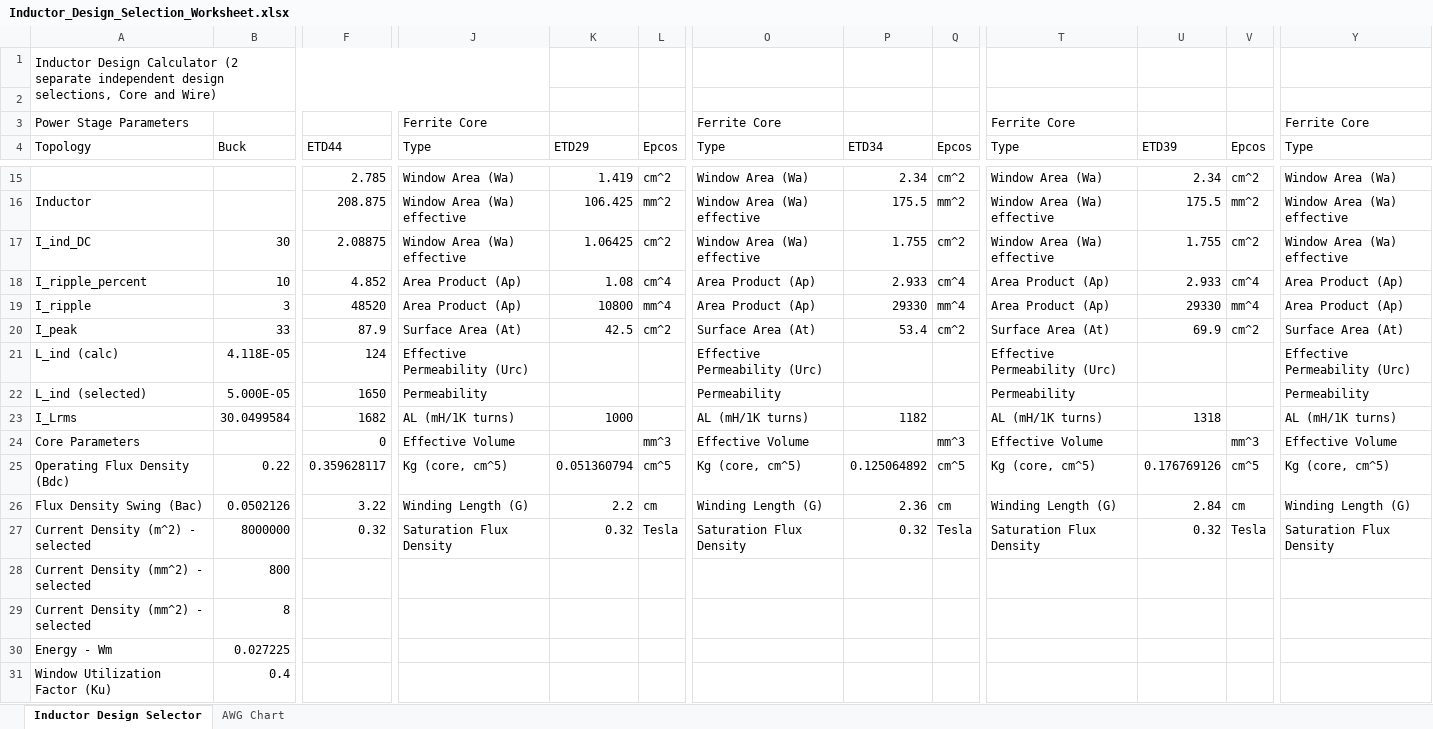
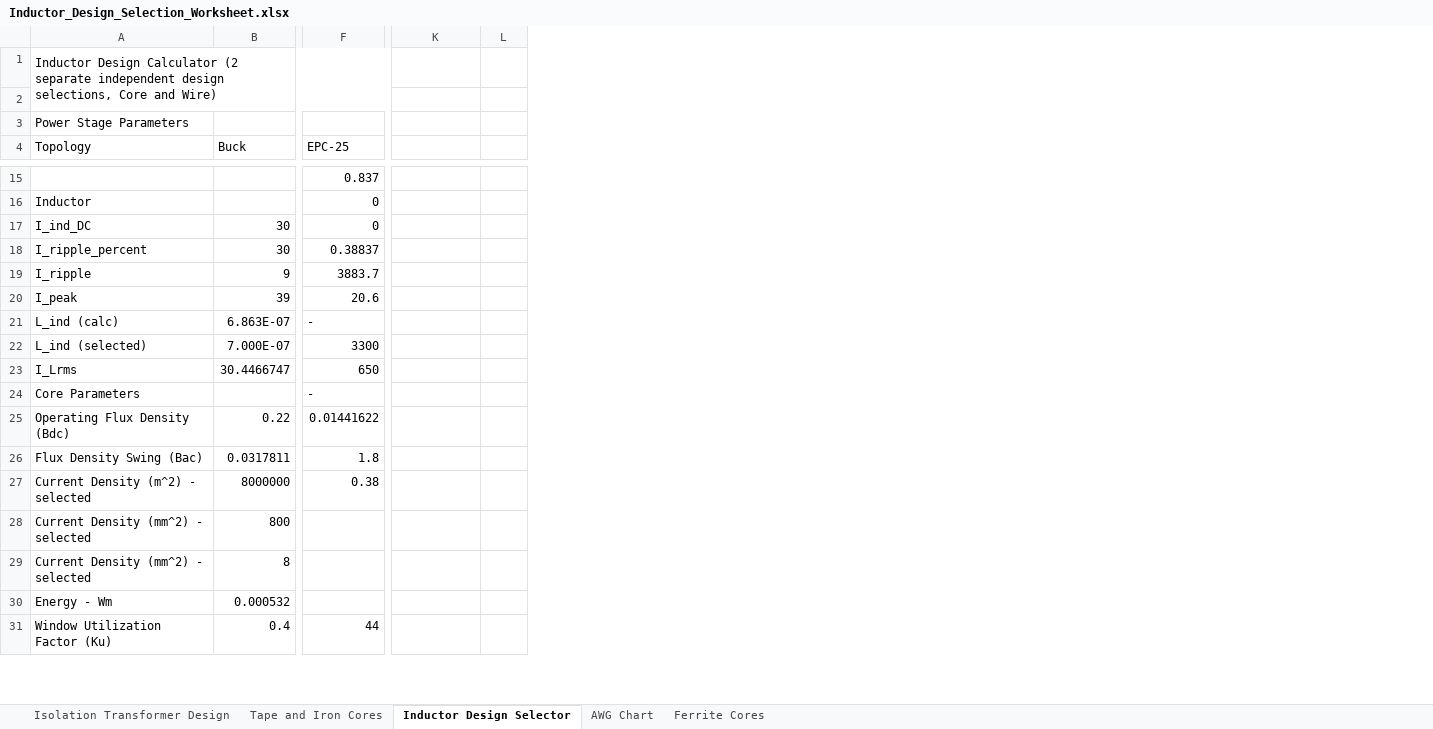
Before and after one commit to scottmmcelroy/inductor_design, an Excel workbook: Inductor_Design_Selection_Worksheet.xlsx, sheet Inductor Design Selector, drawn as a sheet; only a part is shown, gaps mark what is left out; values as stored, in another font and other column widths than the file's, no cell formats; conditional formats not drawn; removed rows and columns are numbered as before the commit, all else as after; the diff covers the shown part only; the diff names each change by its address in the sheet, - before the commit and + after, or states it on an @@ line.

Commit message:
Started on 60Hz Isolation Transformer Calcs

```diff
--- a/Inductor_Design_Selection_Worksheet.xlsx (sheet Inductor Design Selector)
+++ b/Inductor_Design_Selection_Worksheet.xlsx (sheet Inductor Design Selector)
+sheet tab: Isolation Transformer Design
+sheet tab: Tape and Iron Cores
+sheet tab: Ferrite Cores
-column F (ETD44), rows 15-27: 2.785 | 208.875 | 2.08875 | 4.852 | 48520 | 87.9 | 124 | 1650 | 1682 | 0 | 0.359628117 | 3.22 | 0.32
+column F (EPC-25), rows 15-31: 0.837 | 0 | 0 | 0.38837 | 3883.7 | 20.6 | - | 3300 | 650 | - | 0.01441622 | 1.8 | 0.38 |  |  |  | 44
-column J (Type), row 3: Ferrite Core; rows 15-27: Window Area (Wa) | Window Area (Wa) effective | Window Area (Wa) effective | Area Product (Ap) | Area Product (Ap) | Surface Area (At) | Effective Permeability (Urc) | Permeability | AL (mH/1K turns) | Effective Volume | Kg (core, cm^5) | Winding Length (G) | Saturation Flux Density
-column O (Type), row 3: Ferrite Core; rows 15-27: Window Area (Wa) | Window Area (Wa) effective | Window Area (Wa) effective | Area Product (Ap) | Area Product (Ap) | Surface Area (At) | Effective Permeability (Urc) | Permeability | AL (mH/1K turns) | Effective Volume | Kg (core, cm^5) | Winding Length (G) | Saturation Flux Density
-column P (ETD34), rows 15-27: 2.34 | 175.5 | 1.755 | 2.933 | 29330 | 53.4 |  |  | 1182 |  | 0.125064892 | 2.36 | 0.32
-column Q (Epcos), rows 15-27: cm^2 | mm^2 | cm^2 | cm^4 | mm^4 | cm^2 |  |  |  | mm^3 | cm^5 | cm | Tesla
-column T (Type), row 3: Ferrite Core; rows 15-27: Window Area (Wa) | Window Area (Wa) effective | Window Area (Wa) effective | Area Product (Ap) | Area Product (Ap) | Surface Area (At) | Effective Permeability (Urc) | Permeability | AL (mH/1K turns) | Effective Volume | Kg (core, cm^5) | Winding Length (G) | Saturation Flux Density
-column U (ETD39), rows 15-27: 2.34 | 175.5 | 1.755 | 2.933 | 29330 | 69.9 |  |  | 1318 |  | 0.176769126 | 2.84 | 0.32
-column V (Epcos), rows 15-27: cm^2 | mm^2 | cm^2 | cm^4 | mm^4 | cm^2 |  |  |  | mm^3 | cm^5 | cm | Tesla
-column Y (Type), row 3: Ferrite Core; rows 15-27: Window Area (Wa) | Window Area (Wa) effective | Window Area (Wa) effective | Area Product (Ap) | Area Product (Ap) | Surface Area (At) | Effective Permeability (Urc) | Permeability | AL (mH/1K turns) | Effective Volume | Kg (core, cm^5) | Winding Length (G) | Saturation Flux Density
-K4: ETD29
+K4: (empty)
-L4: Epcos
+L4: (empty)
-K15: 1.419
+K15: (empty)
-L15: cm^2
+L15: (empty)
-K16: 106.425
+K16: (empty)
-L16: mm^2
+L16: (empty)
-K17: 1.06425
+K17: (empty)
-L17: cm^2
+L17: (empty)
-B18 (Buck): 10
+B18 (Buck): 30
-K18: 1.08
+K18: (empty)
-L18: cm^4
+L18: (empty)
-B19 (Buck): 3
+B19 (Buck): 9
-K19: 10800
+K19: (empty)
-L19: mm^4
+L19: (empty)
-B20 (Buck): 33
+B20 (Buck): 39
-K20: 42.5
+K20: (empty)
-L20: cm^2
+L20: (empty)
-B21 (Buck): 4.118E-05
+B21 (Buck): 6.863E-07
-B22 (Buck): 5.000E-05
+B22 (Buck): 7.000E-07
-B23 (Buck): 30.0499584
+B23 (Buck): 30.4466747
-K23: 1000
+K23: (empty)
-L24: mm^3
+L24: (empty)
-K25: 0.051360794
+K25: (empty)
-L25: cm^5
+L25: (empty)
-B26 (Buck): 0.0502126
+B26 (Buck): 0.0317811
-K26: 2.2
+K26: (empty)
-L26: cm
+L26: (empty)
-K27: 0.32
+K27: (empty)
-L27: Tesla
+L27: (empty)
-B30 (Buck): 0.027225
+B30 (Buck): 0.000532
```
Also changed, not shown: 1 added column, 23 removed columns, 72 edited cells and merged cells elsewhere in this sheet, sheet AWG Chart, cell formats.
